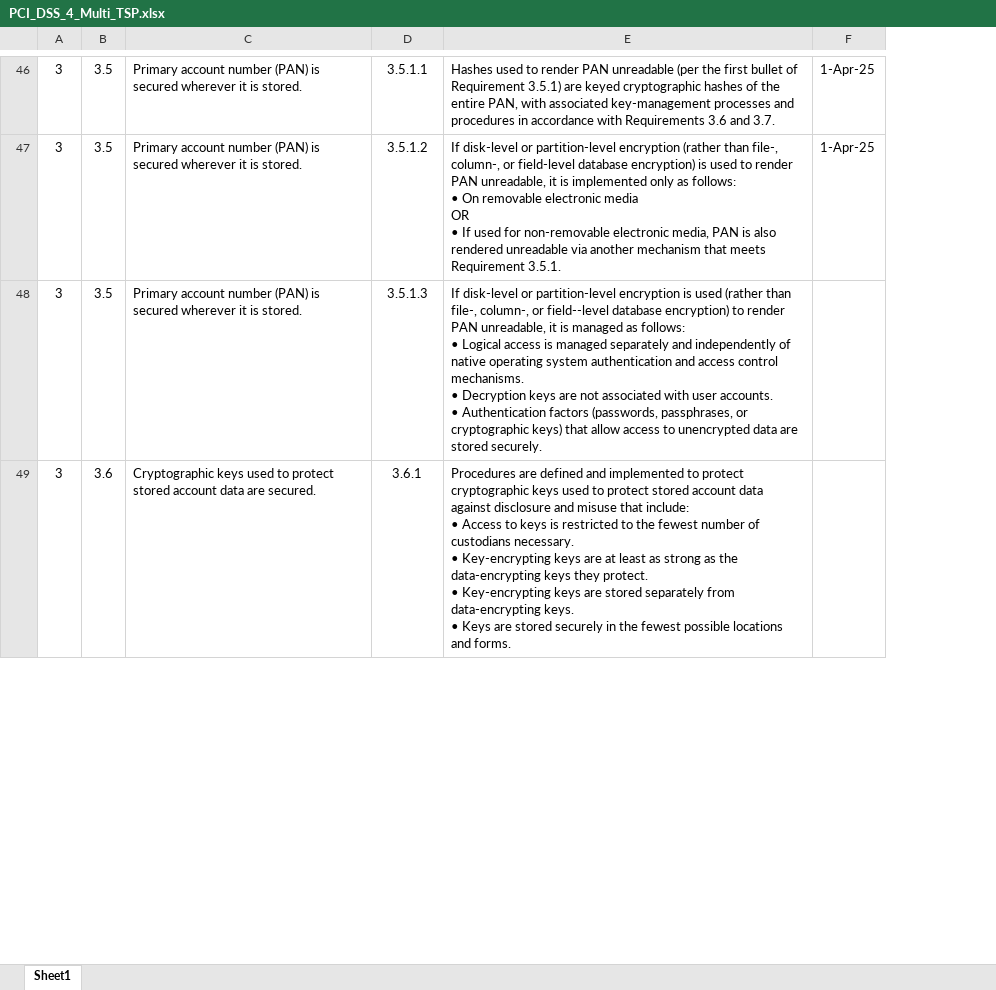
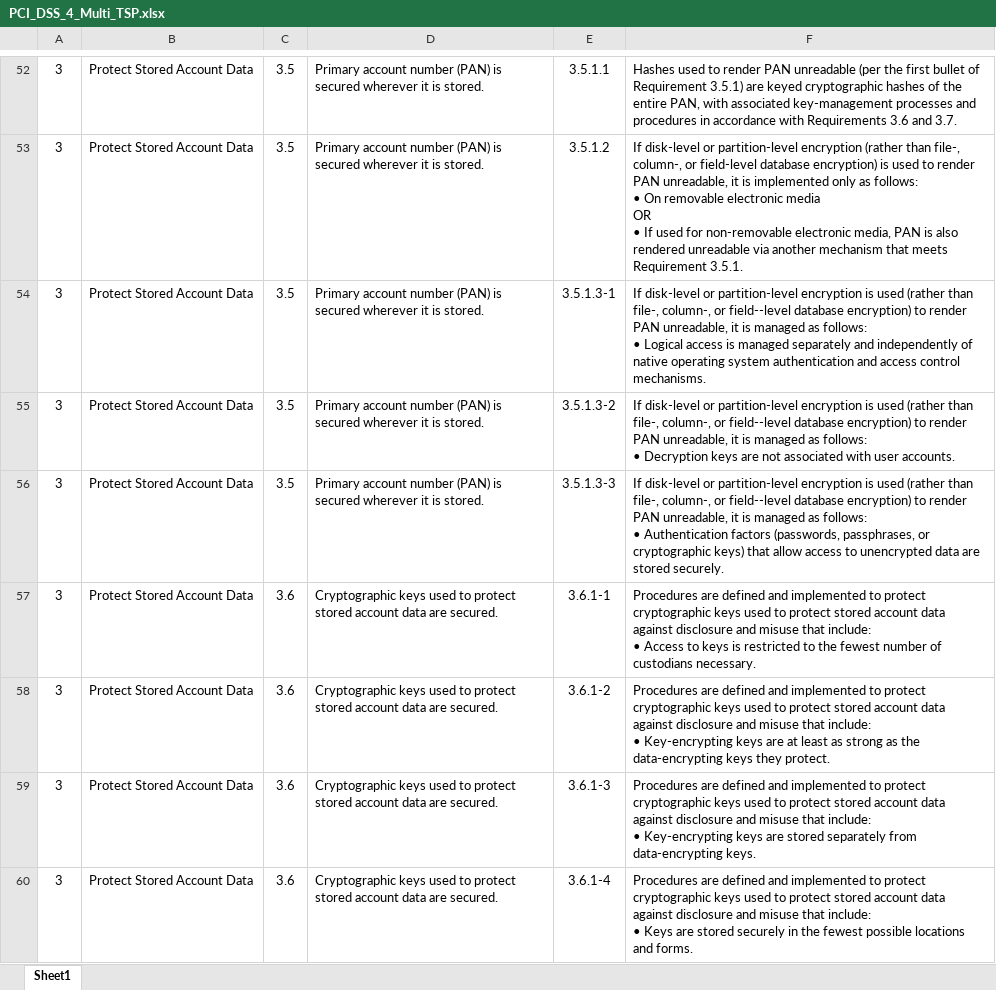
Before and after one commit to KhawajaAbdullah2000/Compliance, an Excel workbook: Audit_Code/public/PCI_DSS_4_Multi_TSP.xlsx, sheet Sheet1, drawn as a sheet; only a part is shown, gaps mark what is left out; values as stored, in another font and other column widths than the file's, no borders; removed rows and columns are numbered as before the commit, all else as after; ↵ is a line break in a cell; the diff covers the shown part only; the diff names each change by its address in the sheet, - before the commit and + after, or states it on an @@ line.

```diff
--- a/Audit_Code/public/PCI_DSS_4_Multi_TSP.xlsx (sheet Sheet1)
+++ b/Audit_Code/public/PCI_DSS_4_Multi_TSP.xlsx (sheet Sheet1)
+column B, rows 52-54: all Protect Stored Account Data; row 57: Protect Stored Account Data
-column F, rows 46-47: 1-Apr-25 | 1-Apr-25
-E54: 3.5.1.3
+E54: 3.5.1.3-1
-F54: …control mechanisms. ↵ • Decryption keys are not associated with user accounts. ↵ • Authentication factors (passwords, passphrases, or cryptographic keys) that allow access to unencrypted data are stored securely.
+F54: …control mechanisms.
+row 55: 3 | Protect Stored Account Data | 3.5 | Primary account number (PAN) is secured wherever it is stored. | 3.5.1.3-2 | If disk-level or partition-level encryption is used (rather than file-, column-, or field--level database encryption) to render PAN unreadable, it is managed as follows: ↵ • Decryption keys are not associated with user accounts.
+row 56: 3 | Protect Stored Account Data | 3.5 | Primary account number (PAN) is secured wherever it is stored. | 3.5.1.3-3 | If disk-level or partition-level encryption is used (rather than file-, column-, or field--level database encryption) to render PAN unreadable, it is managed as follows: ↵ • Authentication factors (passwords, passphrases, or cryptographic keys) that allow access to unencrypted data are stored securely.
-E57: 3.6.1
+E57: 3.6.1-1
-F57: …custodians necessary. ↵ • Key-encrypting keys are at least as strong as the data-encrypting keys they protect. ↵ • Key-encrypting keys are stored separately from data-encrypting keys. ↵ • Keys are stored securely in the fewest possible locations and forms.
+F57: …custodians necessary.
+row 58: 3 | Protect Stored Account Data | 3.6 | Cryptographic keys used to protect stored account data are secured. | 3.6.1-2 | Procedures are defined and implemented to protect cryptographic keys used to protect stored account data against disclosure and misuse that include: ↵ • Key-encrypting keys are at least as strong as the data-encrypting keys they protect.
+row 59: 3 | Protect Stored Account Data | 3.6 | Cryptographic keys used to protect stored account data are secured. | 3.6.1-3 | Procedures are defined and implemented to protect cryptographic keys used to protect stored account data against disclosure and misuse that include: ↵ • Key-encrypting keys are stored separately from data-encrypting keys.
+row 60: 3 | Protect Stored Account Data | 3.6 | Cryptographic keys used to protect stored account data are secured. | 3.6.1-4 | Procedures are defined and implemented to protect cryptographic keys used to protect stored account data against disclosure and misuse that include: ↵ • Keys are stored securely in the fewest possible locations and forms.
```
Also changed, not shown: 29 added rows, 4 removed rows and 38 edited cells elsewhere in this sheet, formulas that keep their value, Audit_Code/public/COBIT_2019.xlsx, Audit_Code/public/PCI_DSS_4_Single_TSP.xlsx, 12 other files.
